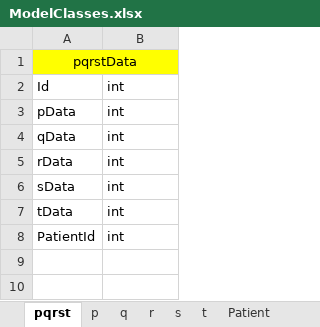
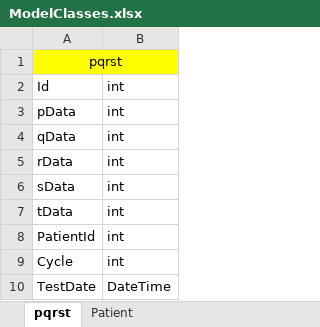
Before and after one commit to golamhabibpalash/ECG, an Excel workbook: ECG Analyzer/ModelClasses.xlsx, sheet pqrst, drawn as a sheet; values as stored, in another font and other column widths than the file's, no borders; the diff names each change by its address in the sheet, - before the commit and + after, or states it on an @@ line.

Commit message:
Data Analysis Page Re-design

```diff
--- a/ECG Analyzer/ModelClasses.xlsx (sheet pqrst)
+++ b/ECG Analyzer/ModelClasses.xlsx (sheet pqrst)
-sheet tab: p
-sheet tab: q
-sheet tab: r
-sheet tab: s
-sheet tab: t
-A1: pqrstData
+A1: pqrst
+row 9: Cycle | int
+row 10: TestDate | DateTime
```
Also changed, not shown: sheet Patient, 30 other files.
